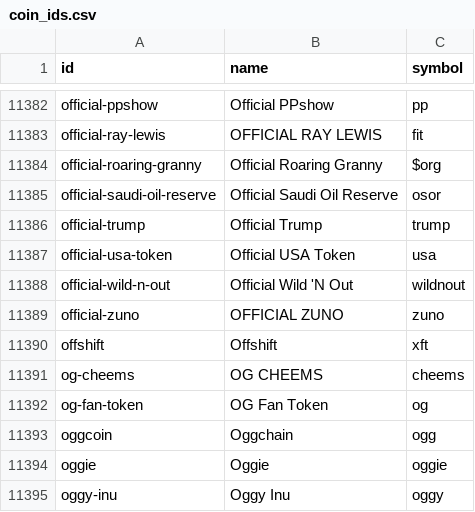
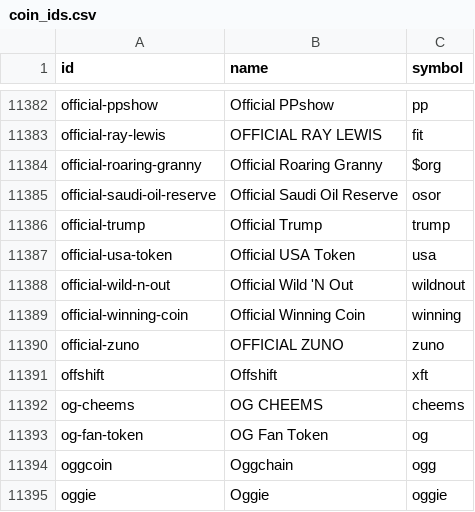
Before and after one commit to sachiew/coingecko-id-map, a CSV file: coin_ids.csv, drawn as a sheet; only a part is shown, gaps mark what is left out; the shorter side is filled out with more unchanged rows.

```diff
--- a/coin_ids.csv
+++ b/coin_ids.csv
@@ -11388,2 +11388,3 @@ official-usa-token,Official USA Token,usa
 official-wild-n-out,Official Wild 'N Out,wildnout
+official-winning-coin,Official Winning Coin,winning
 official-zuno,OFFICIAL ZUNO,zuno
```
Also changed, not shown: category_ids.csv, derivative_ids.csv, 3 other files.
